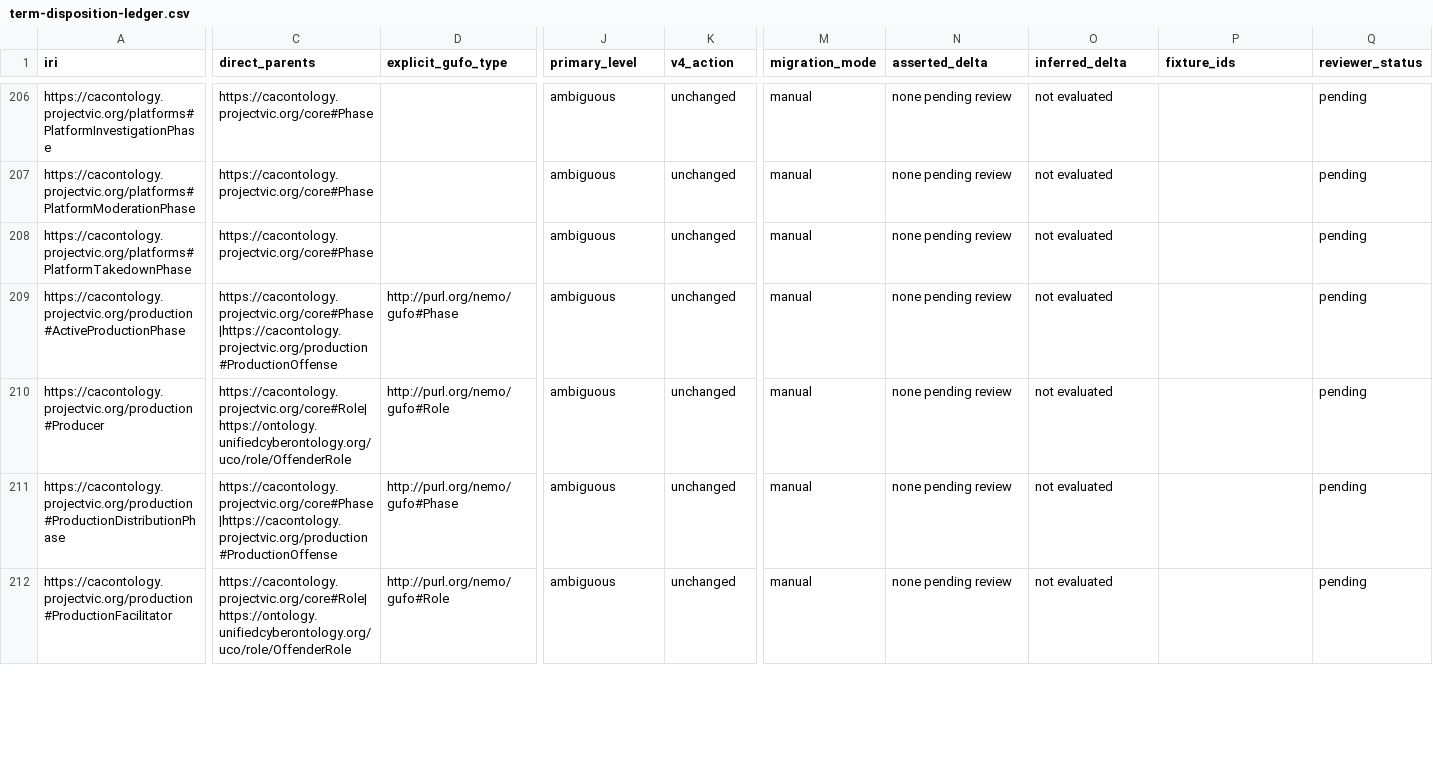
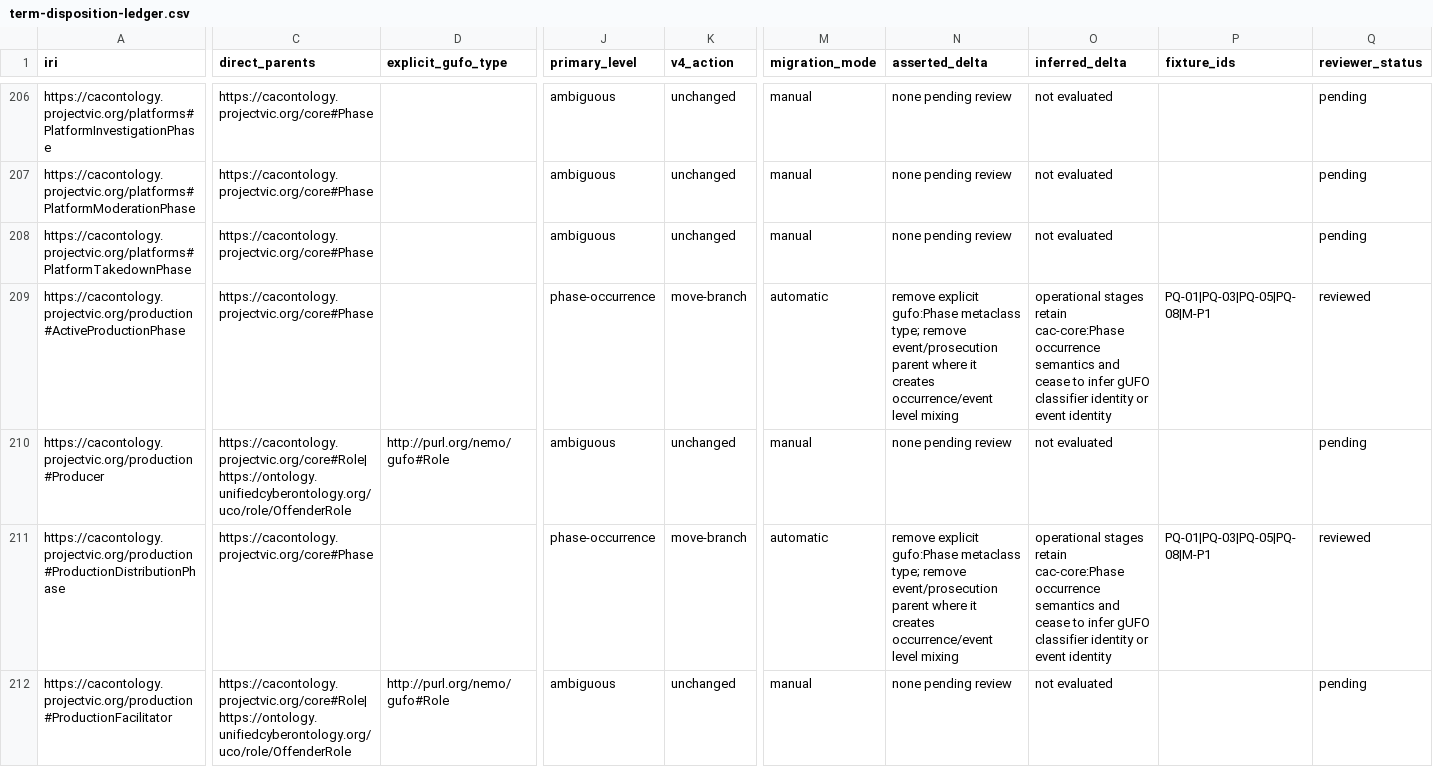
Before and after one commit to forest-savage1234/CAC-Ontology, a CSV file: testing/v4/term-disposition-ledger.csv, drawn as a sheet; only a part is shown, gaps mark what is left out; the diff covers the shown part only; the diff names each change by its address in the sheet, - before the commit and + after, or states it on an @@ line.

Commit message:
refactor(phase): resolve reviewed operational phase dispositions
Resolve reviewed group PHASE-OCCURRENCE-001 across core, infrastructure, production, temporal, federal-law, and legislative modules. Remove explicit gufo:Phase metaclass typing from 20 operational stage classes and remove seven event/prosecution cross-parents that mixed Event and Situation levels. Preserve every stable IRI and record the exact group in the durable disposition ledger. Migration is an automatic axiom correction; rollback is this module-group commit.

Signed-off-by: Forest Savage <forestsavage03@gmail.com>

```diff
--- a/testing/v4/term-disposition-ledger.csv
+++ b/testing/v4/term-disposition-ledger.csv
-C209 (direct_parents): https://cacontology.projectvic.org/core#Phase|https://cacontology.projectvic.org/production#ProductionOffense
+C209 (direct_parents): https://cacontology.projectvic.org/core#Phase
-D209 (explicit_gufo_type): http://purl.org/nemo/gufo#Phase
+D209 (explicit_gufo_type): (empty)
-J209 (primary_level): ambiguous
+J209 (primary_level): phase-occurrence
-K209 (v4_action): unchanged
+K209 (v4_action): move-branch
-M209 (migration_mode): manual
+M209 (migration_mode): automatic
-N209 (asserted_delta): none pending review
+N209 (asserted_delta): remove explicit gufo:Phase metaclass type; remove event/prosecution parent where it creates occurrence/event level mixing
-O209 (inferred_delta): not evaluated
+O209 (inferred_delta): operational stages retain cac-core:Phase occurrence semantics and cease to infer gUFO classifier identity or event identity
-P209 (fixture_ids): (empty)
+P209 (fixture_ids): PQ-01|PQ-03|PQ-05|PQ-08|M-P1
-Q209 (reviewer_status): pending
+Q209 (reviewer_status): reviewed
-C211 (direct_parents): https://cacontology.projectvic.org/core#Phase|https://cacontology.projectvic.org/production#ProductionOffense
+C211 (direct_parents): https://cacontology.projectvic.org/core#Phase
-D211 (explicit_gufo_type): http://purl.org/nemo/gufo#Phase
+D211 (explicit_gufo_type): (empty)
-J211 (primary_level): ambiguous
+J211 (primary_level): phase-occurrence
-K211 (v4_action): unchanged
+K211 (v4_action): move-branch
-M211 (migration_mode): manual
+M211 (migration_mode): automatic
-N211 (asserted_delta): none pending review
+N211 (asserted_delta): remove explicit gufo:Phase metaclass type; remove event/prosecution parent where it creates occurrence/event level mixing
-O211 (inferred_delta): not evaluated
+O211 (inferred_delta): operational stages retain cac-core:Phase occurrence semantics and cease to infer gUFO classifier identity or event identity
-P211 (fixture_ids): (empty)
+P211 (fixture_ids): PQ-01|PQ-03|PQ-05|PQ-08|M-P1
-Q211 (reviewer_status): pending
+Q211 (reviewer_status): reviewed
```
Also changed, not shown: 150 edited cells elsewhere in this file, 10 other files.
